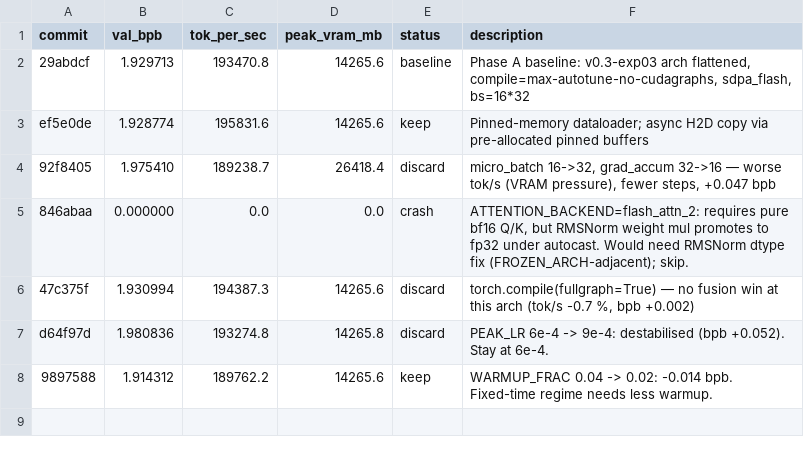
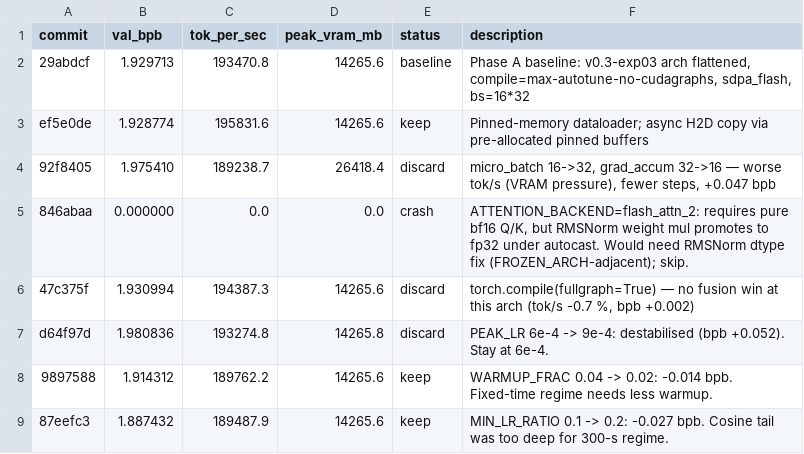
Before and after one commit to rbownes/Gpt-repro-, a TSV file: autoresearch/results.tsv, drawn as a sheet; the diff names each change by its address in the sheet, - before the commit and + after, or states it on an @@ line.

Commit message:
results: keep MIN_LR_RATIO 0.2 (val_bpb 1.8874, -0.027)

```diff
--- a/autoresearch/results.tsv
+++ b/autoresearch/results.tsv
+row 9: 87eefc3 | 1.887432 | 189487.9 | 14265.6 | keep | MIN_LR_RATIO 0.1 -> 0.2: -0.027 bpb. Cosine tail was too deep for 300-s regime.
```
